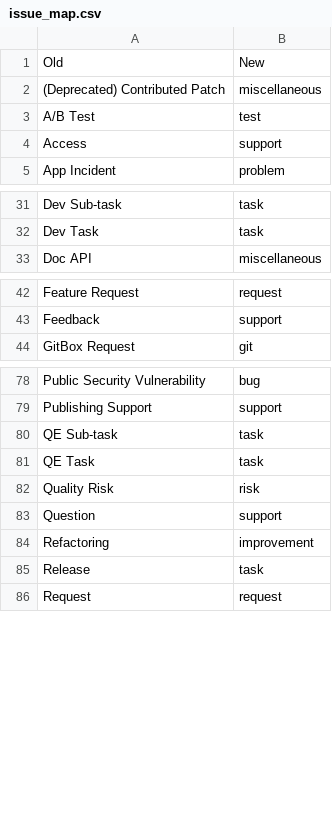
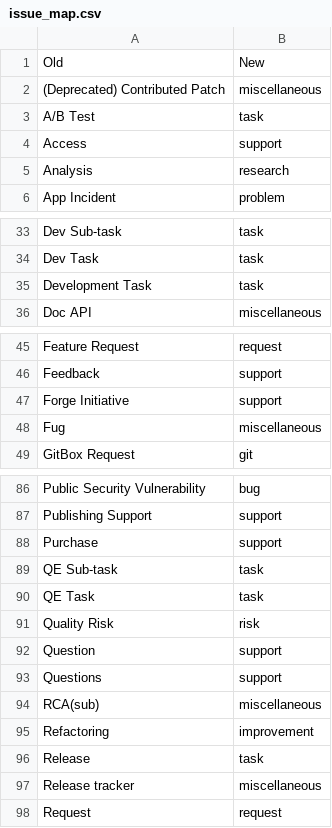
Before and after one commit to Pireax/2imp40, a CSV file: issue_map.csv, drawn as a sheet; only a part is shown, gaps mark what is left out; the diff covers the shown part only.

Commit message:
improve issue map, remove secondary lexicon

```diff
--- a/issue_map.csv
+++ b/issue_map.csv
@@ -2,4 +2,5 @@ Old,New
 (Deprecated) Contributed Patch,miscellaneous
-A/B Test,test
+A/B Test,task
 Access,support
+Analysis,research
 App Incident,problem
@@ -32,2 +34,3 @@ Dev Sub-task,task
 Dev Task,task
+Development Task,task
 Doc API,miscellaneous
@@ -43,2 +46,4 @@ Feature Request,request
 Feedback,support
+Forge Initiative,support
+Fug,miscellaneous
 GitBox Request,git
@@ -79,2 +87,3 @@ Public Security Vulnerability,bug
 Publishing Support,support
+Purchase,support
 QE Sub-task,task
@@ -83,4 +92,7 @@ Quality Risk,risk
 Question,support
+Questions,support
+RCA(sub),miscellaneous
 Refactoring,improvement
 Release,task
+Release tracker,miscellaneous
 Request,request
```
Also changed, not shown: 6 added rows and 2 edited cells elsewhere in this file, 3 other files.
